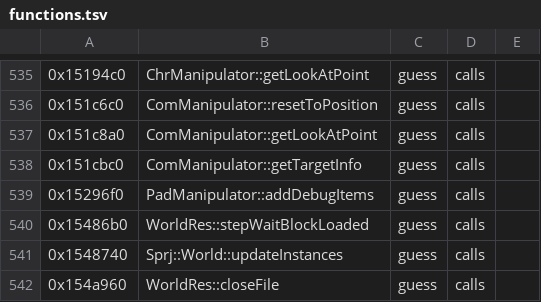
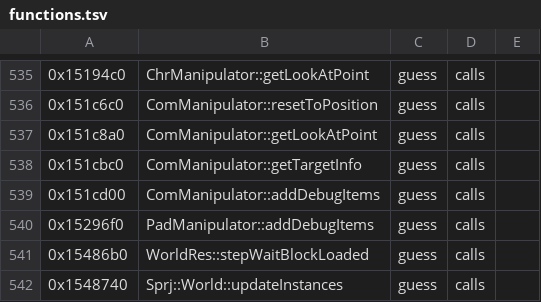
Before and after one commit to bloodborne-native/bloodborne-recomp, a TSV file: annotations/functions.tsv, drawn as a sheet; only a part is shown, gaps mark what is left out; the shorter side is filled out with more unchanged rows.

```diff
--- a/annotations/functions.tsv
+++ b/annotations/functions.tsv
@@ -538,2 +538,3 @@
 0x151cbc0	ComManipulator::getTargetInfo	guess	calls	
+0x151cd00	ComManipulator::addDebugItems	guess	calls	
 0x15296f0	PadManipulator::addDebugItems	guess	calls	
```
Also changed, not shown: 2 other files.
